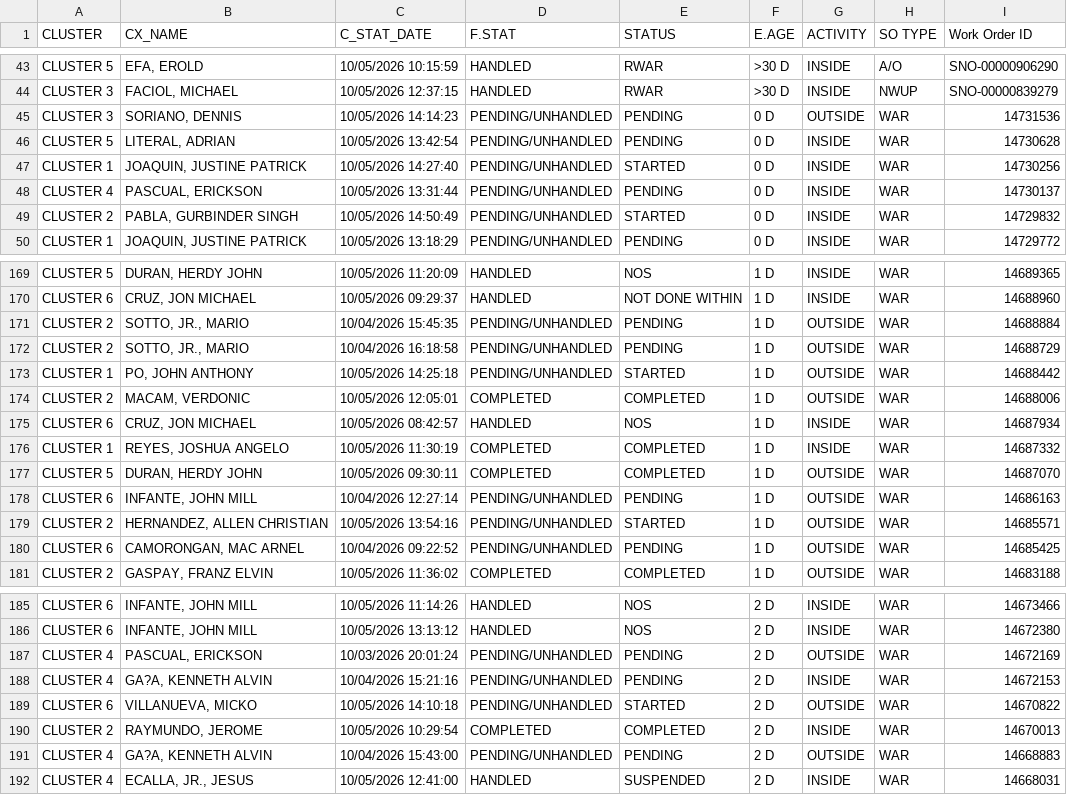
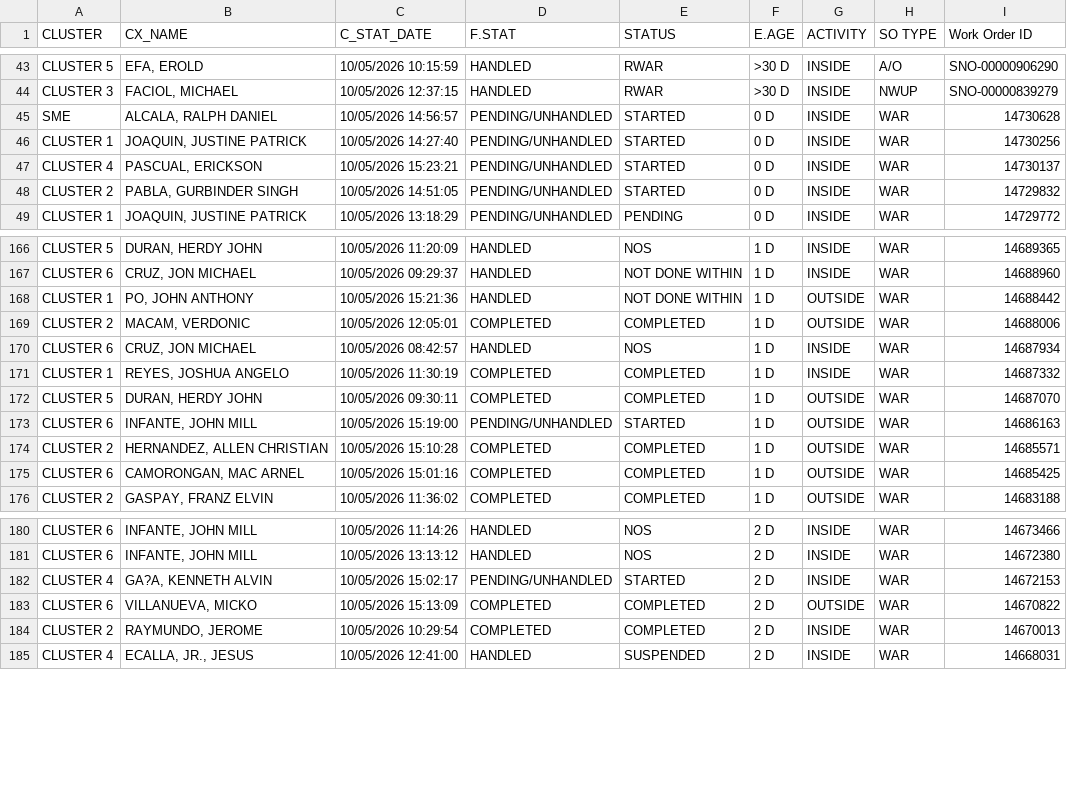
Before and after one commit to ReportsHub/CXSDA-Dispatch-Dashboard, a CSV file: data/dispatch.csv, drawn as a sheet; only a part is shown, gaps mark what is left out; the diff covers the shown part only.

Commit message:
Auto-update dispatch.csv from Gmail

```diff
--- a/data/dispatch.csv
+++ b/data/dispatch.csv
@@ -44,7 +44,6 @@ CLUSTER 5,"EFA, EROLD",10/05/2026 10:15:59,HANDLED,RWAR,>30 D,INSIDE,A/O,SNO-000
 CLUSTER 3,"FACIOL, MICHAEL",10/05/2026 12:37:15,HANDLED,RWAR,>30 D,INSIDE,NWUP,SNO-00000839279
-CLUSTER 3,"SORIANO, DENNIS",10/05/2026 14:14:23,PENDING/UNHANDLED,PENDING,0 D,OUTSIDE,WAR,14731536
-CLUSTER 5,"LITERAL, ADRIAN",10/05/2026 13:42:54,PENDING/UNHANDLED,PENDING,0 D,INSIDE,WAR,14730628
+SME,"ALCALA, RALPH DANIEL",10/05/2026 14:56:57,PENDING/UNHANDLED,STARTED,0 D,INSIDE,WAR,14730628
 CLUSTER 1,"JOAQUIN, JUSTINE PATRICK",10/05/2026 14:27:40,PENDING/UNHANDLED,STARTED,0 D,INSIDE,WAR,14730256
-CLUSTER 4,"PASCUAL, ERICKSON",10/05/2026 13:31:44,PENDING/UNHANDLED,PENDING,0 D,INSIDE,WAR,14730137
-CLUSTER 2,"PABLA, GURBINDER SINGH",10/05/2026 14:50:49,PENDING/UNHANDLED,STARTED,0 D,INSIDE,WAR,14729832
+CLUSTER 4,"PASCUAL, ERICKSON",10/05/2026 15:23:21,PENDING/UNHANDLED,STARTED,0 D,INSIDE,WAR,14730137
+CLUSTER 2,"PABLA, GURBINDER SINGH",10/05/2026 14:51:05,PENDING/UNHANDLED,STARTED,0 D,INSIDE,WAR,14729832
 CLUSTER 1,"JOAQUIN, JUSTINE PATRICK",10/05/2026 13:18:29,PENDING/UNHANDLED,PENDING,0 D,INSIDE,WAR,14729772
@@ -170,5 +167,3 @@ CLUSTER 5,"DURAN, HERDY JOHN",10/05/2026 11:20:09,HANDLED,NOS,1 D,INSIDE,WAR,146
 CLUSTER 6,"CRUZ, JON MICHAEL",10/05/2026 09:29:37,HANDLED,NOT DONE WITHIN,1 D,INSIDE,WAR,14688960
-CLUSTER 2,"SOTTO, JR., MARIO",10/04/2026 15:45:35,PENDING/UNHANDLED,PENDING,1 D,OUTSIDE,WAR,14688884
-CLUSTER 2,"SOTTO, JR., MARIO",10/04/2026 16:18:58,PENDING/UNHANDLED,PENDING,1 D,OUTSIDE,WAR,14688729
-CLUSTER 1,"PO, JOHN ANTHONY",10/05/2026 14:25:18,PENDING/UNHANDLED,STARTED,1 D,OUTSIDE,WAR,14688442
+CLUSTER 1,"PO, JOHN ANTHONY",10/05/2026 15:21:36,HANDLED,NOT DONE WITHIN,1 D,OUTSIDE,WAR,14688442
 CLUSTER 2,"MACAM, VERDONIC",10/05/2026 12:05:01,COMPLETED,COMPLETED,1 D,OUTSIDE,WAR,14688006
@@ -177,5 +172,5 @@ CLUSTER 1,"REYES, JOSHUA ANGELO",10/05/2026 11:30:19,COMPLETED,COMPLETED,1 D,INS
 CLUSTER 5,"DURAN, HERDY JOHN",10/05/2026 09:30:11,COMPLETED,COMPLETED,1 D,OUTSIDE,WAR,14687070
-CLUSTER 6,"INFANTE, JOHN MILL",10/04/2026 12:27:14,PENDING/UNHANDLED,PENDING,1 D,OUTSIDE,WAR,14686163
-CLUSTER 2,"HERNANDEZ, ALLEN CHRISTIAN",10/05/2026 13:54:16,PENDING/UNHANDLED,STARTED,1 D,OUTSIDE,WAR,14685571
-CLUSTER 6,"CAMORONGAN, MAC ARNEL",10/04/2026 09:22:52,PENDING/UNHANDLED,PENDING,1 D,OUTSIDE,WAR,14685425
+CLUSTER 6,"INFANTE, JOHN MILL",10/05/2026 15:19:00,PENDING/UNHANDLED,STARTED,1 D,OUTSIDE,WAR,14686163
+CLUSTER 2,"HERNANDEZ, ALLEN CHRISTIAN",10/05/2026 15:10:28,COMPLETED,COMPLETED,1 D,OUTSIDE,WAR,14685571
+CLUSTER 6,"CAMORONGAN, MAC ARNEL",10/05/2026 15:01:16,COMPLETED,COMPLETED,1 D,OUTSIDE,WAR,14685425
 CLUSTER 2,"GASPAY, FRANZ ELVIN",10/05/2026 11:36:02,COMPLETED,COMPLETED,1 D,OUTSIDE,WAR,14683188
@@ -186,7 +181,5 @@ CLUSTER 6,"INFANTE, JOHN MILL",10/05/2026 11:14:26,HANDLED,NOS,2 D,INSIDE,WAR,14
 CLUSTER 6,"INFANTE, JOHN MILL",10/05/2026 13:13:12,HANDLED,NOS,2 D,INSIDE,WAR,14672380
-CLUSTER 4,"PASCUAL, ERICKSON",10/03/2026 20:01:24,PENDING/UNHANDLED,PENDING,2 D,OUTSIDE,WAR,14672169
-CLUSTER 4,"GA?A, KENNETH ALVIN",10/04/2026 15:21:16,PENDING/UNHANDLED,PENDING,2 D,INSIDE,WAR,14672153
-CLUSTER 6,"VILLANUEVA, MICKO",10/05/2026 14:10:18,PENDING/UNHANDLED,STARTED,2 D,OUTSIDE,WAR,14670822
+CLUSTER 4,"GA?A, KENNETH ALVIN",10/05/2026 15:02:17,PENDING/UNHANDLED,STARTED,2 D,INSIDE,WAR,14672153
+CLUSTER 6,"VILLANUEVA, MICKO",10/05/2026 15:13:09,COMPLETED,COMPLETED,2 D,OUTSIDE,WAR,14670822
 CLUSTER 2,"RAYMUNDO, JEROME",10/05/2026 10:29:54,COMPLETED,COMPLETED,2 D,INSIDE,WAR,14670013
-CLUSTER 4,"GA?A, KENNETH ALVIN",10/04/2026 15:43:00,PENDING/UNHANDLED,PENDING,2 D,OUTSIDE,WAR,14668883
 CLUSTER 4,"ECALLA, JR., JESUS",10/05/2026 12:41:00,HANDLED,SUSPENDED,2 D,INSIDE,WAR,14668031
```
Also changed, not shown: 3 removed rows and 93 edited cells elsewhere in this file.
